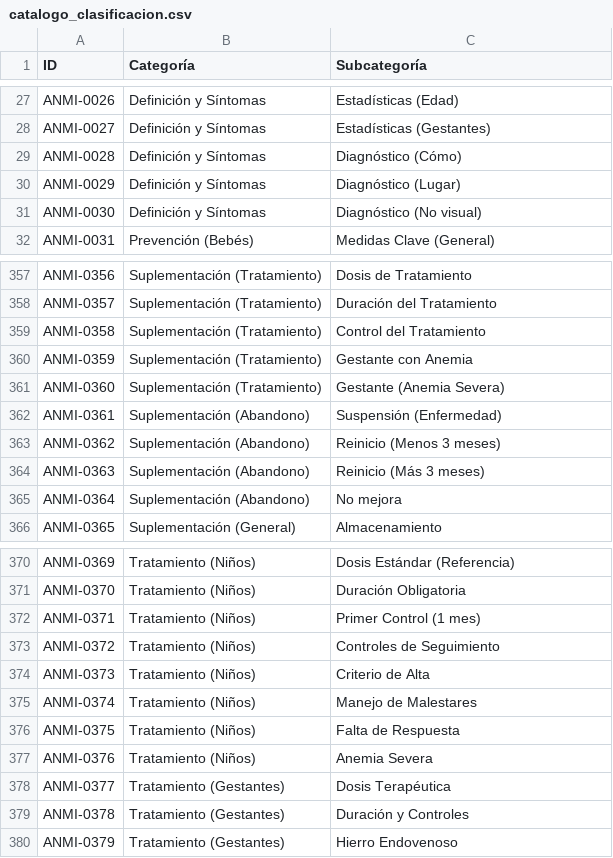
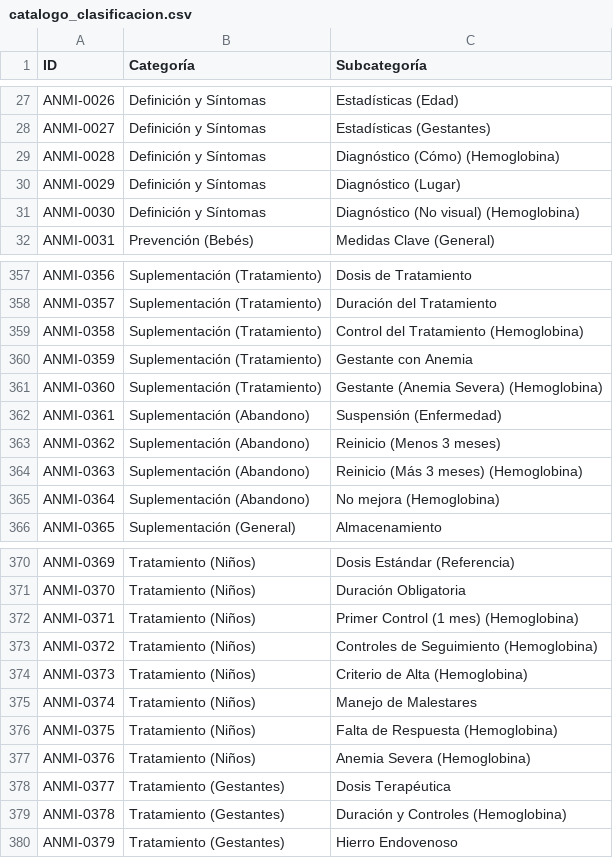
Before and after one commit to aresrc/whatsapp-anmi, a CSV file: data/catalogo_clasificacion.csv, drawn as a sheet; only a part is shown, gaps mark what is left out; the diff covers the shown part only.

```diff
--- a/data/catalogo_clasificacion.csv
+++ b/data/catalogo_clasificacion.csv
@@ -28,5 +28,5 @@ ANMI-0026,Definición y Síntomas,Estadísticas (Edad)
 ANMI-0027,Definición y Síntomas,Estadísticas (Gestantes)
-ANMI-0028,Definición y Síntomas,Diagnóstico (Cómo)
+ANMI-0028,Definición y Síntomas,Diagnóstico (Cómo) (Hemoglobina)
 ANMI-0029,Definición y Síntomas,Diagnóstico (Lugar)
-ANMI-0030,Definición y Síntomas,Diagnóstico (No visual)
+ANMI-0030,Definición y Síntomas,Diagnóstico (No visual) (Hemoglobina)
 ANMI-0031,Prevención (Bebés),Medidas Clave (General)
@@ -358,9 +358,9 @@ ANMI-0356,Suplementación (Tratamiento),Dosis de Tratamiento
 ANMI-0357,Suplementación (Tratamiento),Duración del Tratamiento
-ANMI-0358,Suplementación (Tratamiento),Control del Tratamiento
+ANMI-0358,Suplementación (Tratamiento),Control del Tratamiento (Hemoglobina)
 ANMI-0359,Suplementación (Tratamiento),Gestante con Anemia
-ANMI-0360,Suplementación (Tratamiento),Gestante (Anemia Severa)
+ANMI-0360,Suplementación (Tratamiento),Gestante (Anemia Severa) (Hemoglobina)
 ANMI-0361,Suplementación (Abandono),Suspensión (Enfermedad)
 ANMI-0362,Suplementación (Abandono),Reinicio (Menos 3 meses)
-ANMI-0363,Suplementación (Abandono),Reinicio (Más 3 meses)
-ANMI-0364,Suplementación (Abandono),No mejora
+ANMI-0363,Suplementación (Abandono),Reinicio (Más 3 meses) (Hemoglobina)
+ANMI-0364,Suplementación (Abandono),No mejora (Hemoglobina)
 ANMI-0365,Suplementación (General),Almacenamiento
@@ -371,10 +371,10 @@ ANMI-0369,Tratamiento (Niños),Dosis Estándar (Referencia)
 ANMI-0370,Tratamiento (Niños),Duración Obligatoria
-ANMI-0371,Tratamiento (Niños),Primer Control (1 mes)
-ANMI-0372,Tratamiento (Niños),Controles de Seguimiento
-ANMI-0373,Tratamiento (Niños),Criterio de Alta
+ANMI-0371,Tratamiento (Niños),Primer Control (1 mes) (Hemoglobina)
+ANMI-0372,Tratamiento (Niños),Controles de Seguimiento (Hemoglobina)
+ANMI-0373,Tratamiento (Niños),Criterio de Alta (Hemoglobina)
 ANMI-0374,Tratamiento (Niños),Manejo de Malestares
-ANMI-0375,Tratamiento (Niños),Falta de Respuesta
-ANMI-0376,Tratamiento (Niños),Anemia Severa
+ANMI-0375,Tratamiento (Niños),Falta de Respuesta (Hemoglobina)
+ANMI-0376,Tratamiento (Niños),Anemia Severa (Hemoglobina)
 ANMI-0377,Tratamiento (Gestantes),Dosis Terapéutica
-ANMI-0378,Tratamiento (Gestantes),Duración y Controles
+ANMI-0378,Tratamiento (Gestantes),Duración y Controles (Hemoglobina)
 ANMI-0379,Tratamiento (Gestantes),Hierro Endovenoso
```
Also changed, not shown: 16 edited cells elsewhere in this file, data/motor_conocimientos.csv, data/motor_conocimientos_v2.csv, 14 other files.
